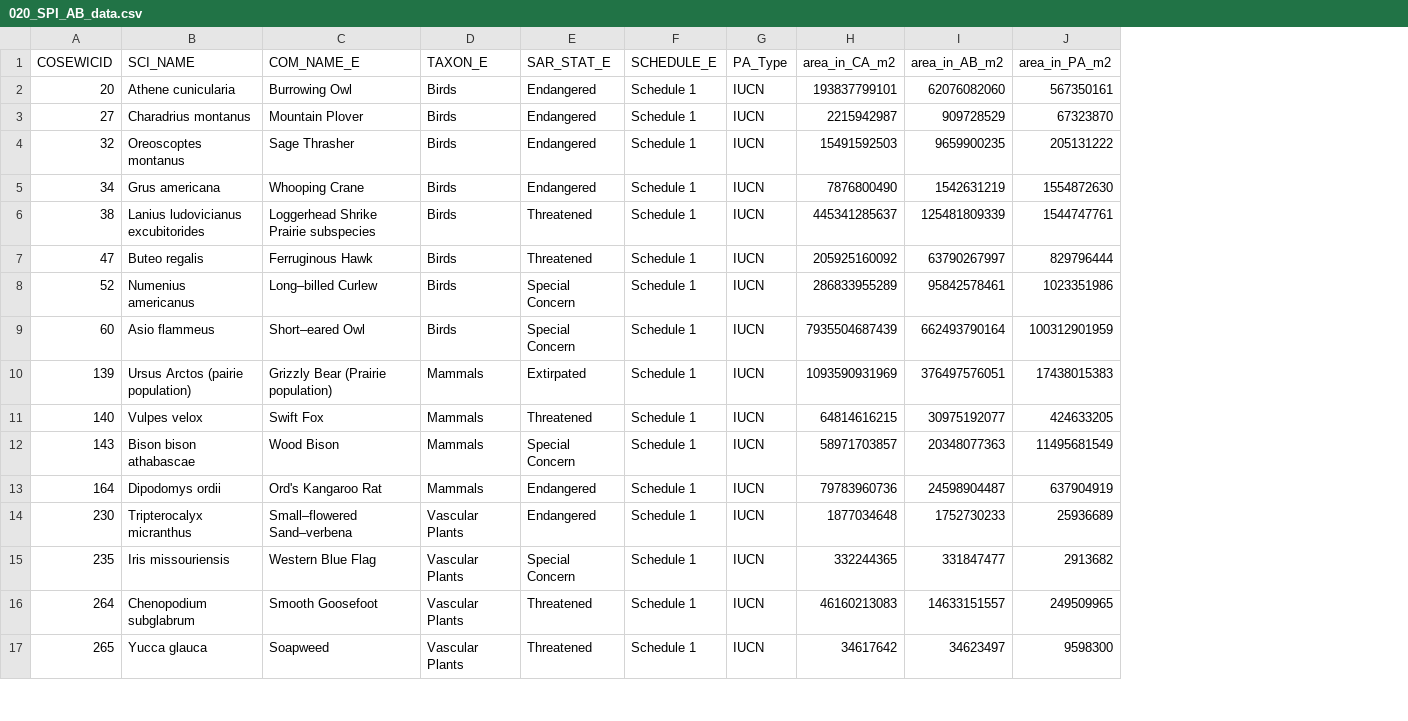
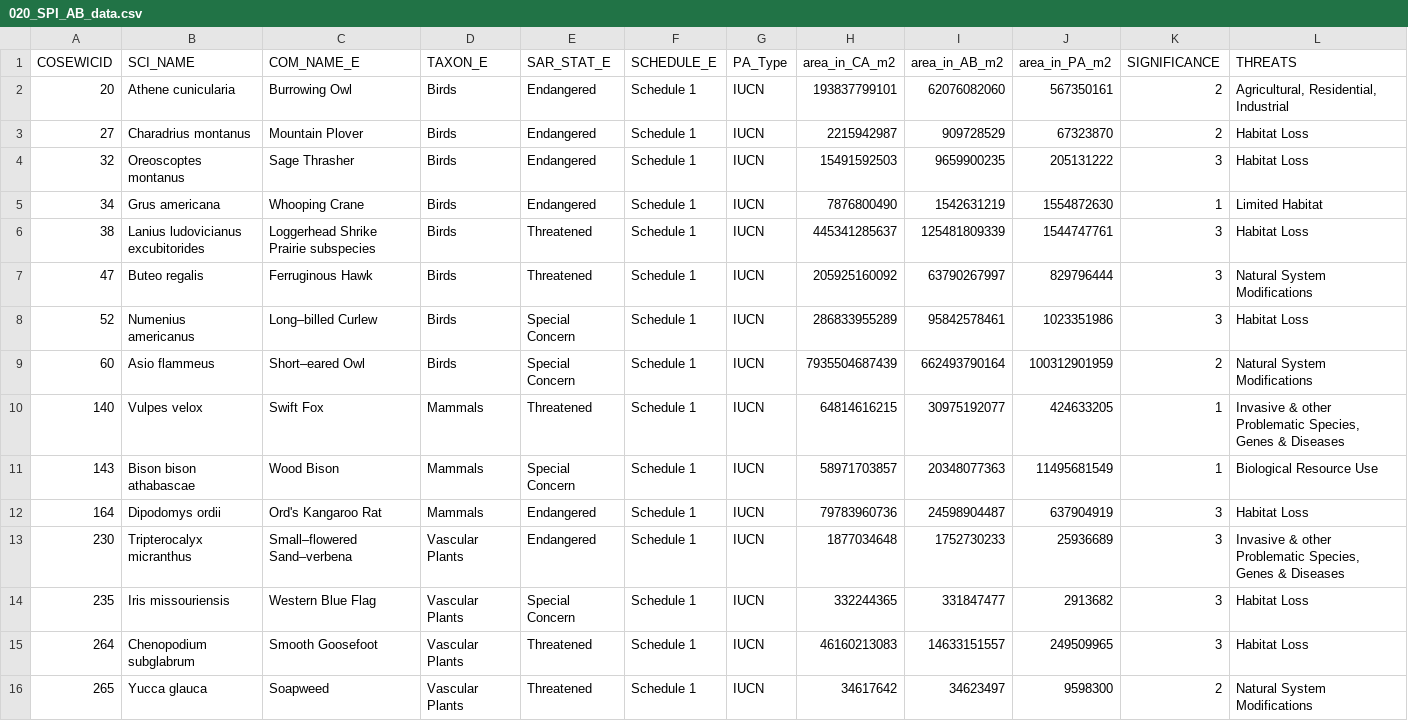
Before and after one commit to vcameron1/spi_alberta, a CSV file: data_static/020_SPI_AB_data.csv, drawn as a sheet; only a part is shown; removed rows and columns are numbered as before the commit, all else as after; the diff names each change by its address in the sheet, - before the commit and + after, or states it on an @@ line.

```diff
--- a/data_static/020_SPI_AB_data.csv
+++ b/data_static/020_SPI_AB_data.csv
+column K (SIGNIFICANCE), rows 2-16: 2 | 2 | 3 | 1 | 3 | 3 | 3 | 2 | 1 | 1 | 3 | 3 | 3 | 3 | 2
+column L (THREATS), rows 2-16: Agricultural, Residential, Industrial | Habitat Loss | Habitat Loss | Limited Habitat | Habitat Loss | Natural System Modifications | Habitat Loss | Natural System Modifications | Invasive & other Problematic Species, Genes & Diseases | Biological Resource Use | Habitat Loss | Invasive & other Problematic Species, Genes & Diseases | Habitat Loss | Habitat Loss | Natural System Modifications
-row 10: 139 | Ursus Arctos (pairie population) | Grizzly Bear (Prairie population) | Mammals | Extirpated | Schedule 1 | IUCN | 1093590931969 | 376497576051 | 17438015383
```
Also changed, not shown: data_static/100_SPI_AB_data_calculated.csv.
